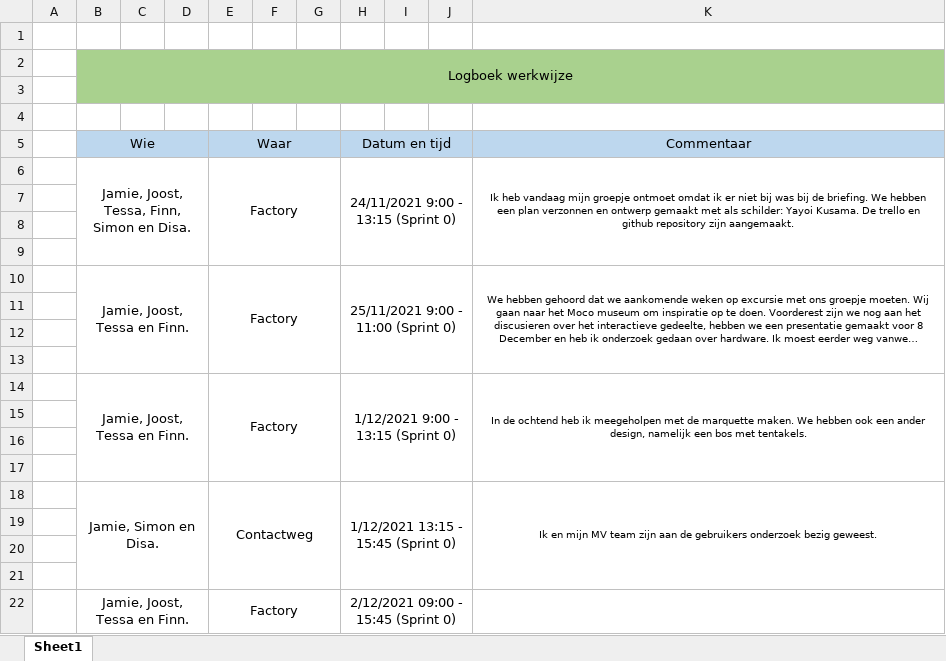
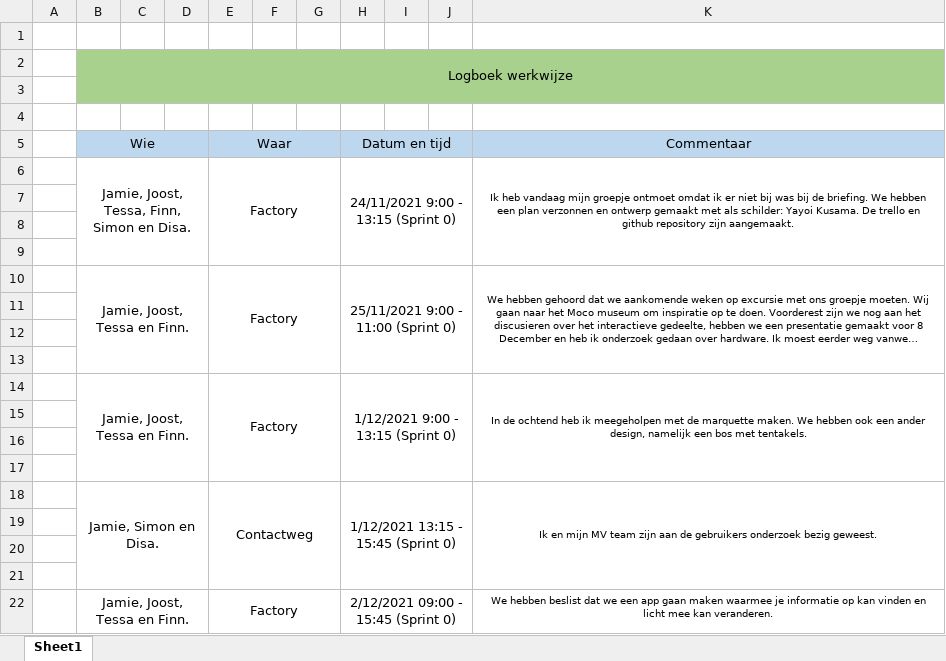
Before and after one commit to JamieVos991/F2M2-Radicale-Kunstspeeltuin, an Excel workbook: Logboek/Logboek werkwijze.xlsx, sheet Sheet1, drawn as a sheet; long unchanged cells end in …; values as stored, in another font and other column widths than the file's, no borders; the diff names each change by its address in the sheet, - before the commit and + after, or states it on an @@ line.

```diff
--- a/Logboek/Logboek werkwijze.xlsx (sheet Sheet1)
+++ b/Logboek/Logboek werkwijze.xlsx (sheet Sheet1)
-K22 (Commentaar): (empty)
+K22 (Commentaar): We hebben beslist dat we een app gaan maken waarmee je informatie op kan vinden en licht mee kan veranderen.
```
Also changed, not shown: Logboek/Logboek technische progressie.xlsx, 2 other files.
